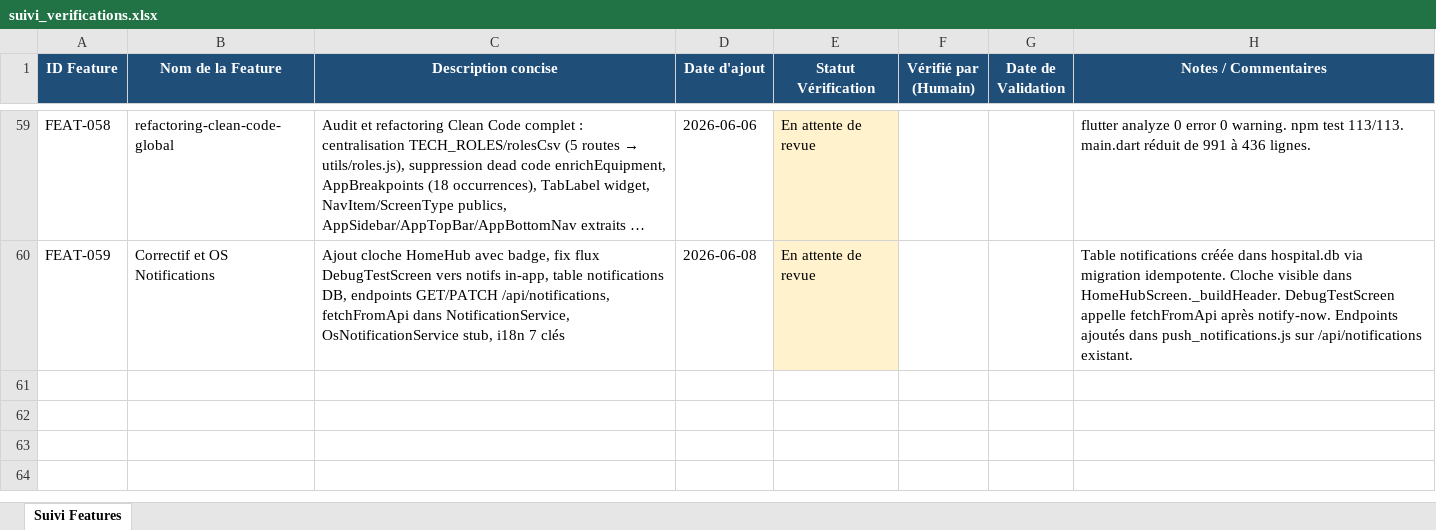
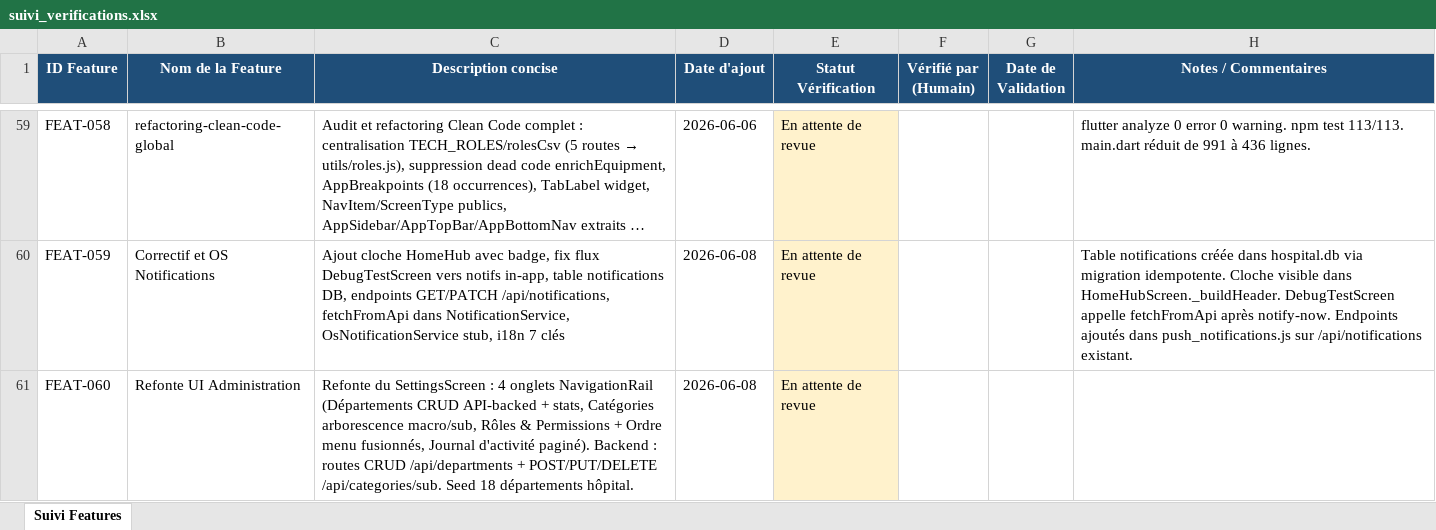
Before and after one commit to julierouanet/PTUT, an Excel workbook: verification/suivi_verifications.xlsx, sheet Suivi Features, drawn as a sheet; only a part is shown, gaps mark what is left out; long unchanged cells end in …; values as stored, in another font and other column widths than the file's, no borders; the diff names each change by its address in the sheet, - before the commit and + after, or states it on an @@ line.

Commit message:
feat: add Departments and Roles management tabs
- Implement DepartmentsTab for managing departments with search, add, edit, and delete functionalities.
- Create RolesTab for managing user roles, including permissions and sidebar order configuration.
- Add localization support for new UI elements and actions.
- Update verification spreadsheet to reflect recent changes.

```diff
--- a/verification/suivi_verifications.xlsx (sheet Suivi Features)
+++ b/verification/suivi_verifications.xlsx (sheet Suivi Features)
+row 61: FEAT-060 | Refonte UI Administration | Refonte du SettingsScreen : 4 onglets NavigationRail (Départements CRUD API-backed + stats, Catégories arborescence macro/sub, Rôles & Permissions + Ordre menu fusionnés, Journal d'activité paginé). Backend : routes CRUD /api/departments + POST/PUT/DELETE /api/categories/sub. Seed 18 départements hôpital. | 2026-06-08 | En attente de revue
```
Also changed, not shown: 17 other files.
